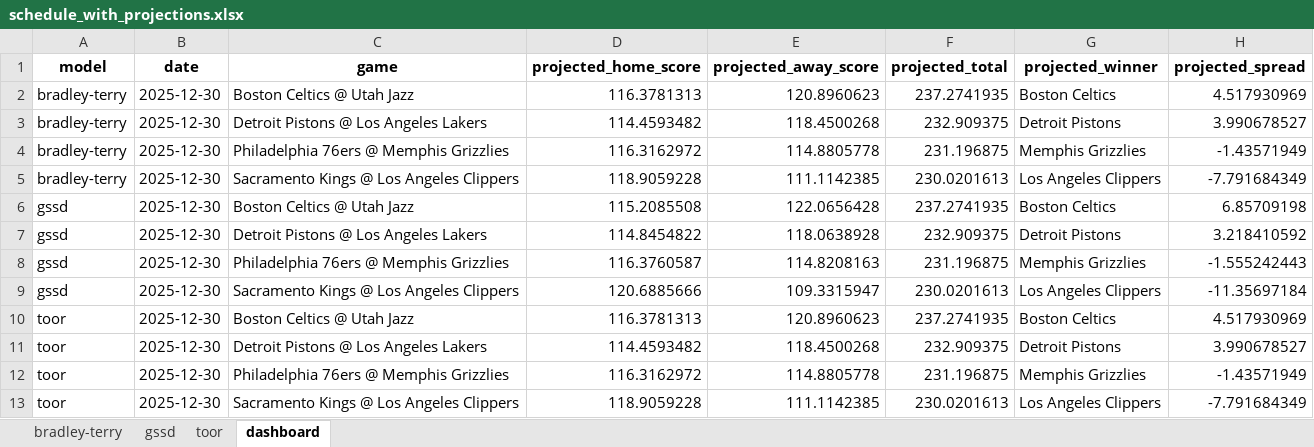
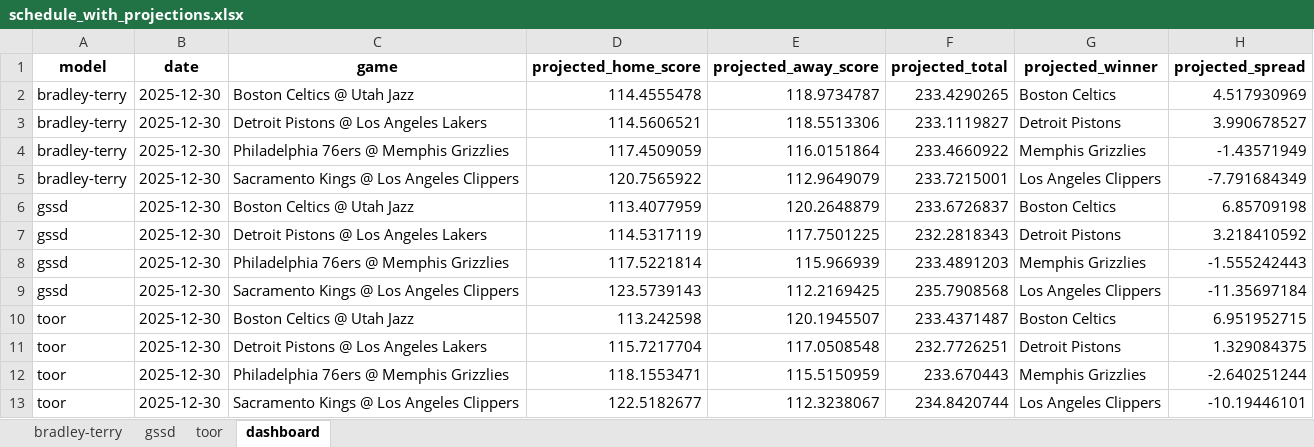
Before and after one commit to prairiepilotfpv/sports-power-ratings, an Excel workbook: data/processed/nba/2025-26/schedule_with_projections.xlsx, sheet dashboard, drawn as a sheet; values as stored, in another font and other column widths than the file's, no borders; the diff names each change by its address in the sheet, - before the commit and + after, or states it on an @@ line.

```diff
--- a/data/processed/nba/2025-26/schedule_with_projections.xlsx (sheet dashboard)
+++ b/data/processed/nba/2025-26/schedule_with_projections.xlsx (sheet dashboard)
-D2 (projected_home_score): 116.3781313
+D2 (projected_home_score): 114.4555478
-E2 (projected_away_score): 120.8960623
+E2 (projected_away_score): 118.9734787
-F2 (projected_total): 237.2741935
+F2 (projected_total): 233.4290265
-D3 (projected_home_score): 114.4593482
+D3 (projected_home_score): 114.5606521
-E3 (projected_away_score): 118.4500268
+E3 (projected_away_score): 118.5513306
-F3 (projected_total): 232.909375
+F3 (projected_total): 233.1119827
-D4 (projected_home_score): 116.3162972
+D4 (projected_home_score): 117.4509059
-E4 (projected_away_score): 114.8805778
+E4 (projected_away_score): 116.0151864
-F4 (projected_total): 231.196875
+F4 (projected_total): 233.4660922
-D5 (projected_home_score): 118.9059228
+D5 (projected_home_score): 120.7565922
-E5 (projected_away_score): 111.1142385
+E5 (projected_away_score): 112.9649079
-F5 (projected_total): 230.0201613
+F5 (projected_total): 233.7215001
-D6 (projected_home_score): 115.2085508
+D6 (projected_home_score): 113.4077959
-E6 (projected_away_score): 122.0656428
+E6 (projected_away_score): 120.2648879
-F6 (projected_total): 237.2741935
+F6 (projected_total): 233.6726837
-D7 (projected_home_score): 114.8454822
+D7 (projected_home_score): 114.5317119
-E7 (projected_away_score): 118.0638928
+E7 (projected_away_score): 117.7501225
-F7 (projected_total): 232.909375
+F7 (projected_total): 232.2818343
-D8 (projected_home_score): 116.3760587
+D8 (projected_home_score): 117.5221814
-E8 (projected_away_score): 114.8208163
+E8 (projected_away_score): 115.966939
-F8 (projected_total): 231.196875
+F8 (projected_total): 233.4891203
-D9 (projected_home_score): 120.6885666
+D9 (projected_home_score): 123.5739143
-E9 (projected_away_score): 109.3315947
+E9 (projected_away_score): 112.2169425
-F9 (projected_total): 230.0201613
+F9 (projected_total): 235.7908568
-D10 (projected_home_score): 116.3781313
+D10 (projected_home_score): 113.242598
-E10 (projected_away_score): 120.8960623
+E10 (projected_away_score): 120.1945507
-F10 (projected_total): 237.2741935
+F10 (projected_total): 233.4371487
-H10 (projected_spread): 4.517930969
+H10 (projected_spread): 6.951952715
-D11 (projected_home_score): 114.4593482
+D11 (projected_home_score): 115.7217704
-E11 (projected_away_score): 118.4500268
+E11 (projected_away_score): 117.0508548
-F11 (projected_total): 232.909375
+F11 (projected_total): 232.7726251
-H11 (projected_spread): 3.990678527
+H11 (projected_spread): 1.329084375
-D12 (projected_home_score): 116.3162972
+D12 (projected_home_score): 118.1553471
-E12 (projected_away_score): 114.8805778
+E12 (projected_away_score): 115.5150959
-F12 (projected_total): 231.196875
+F12 (projected_total): 233.670443
-H12 (projected_spread): -1.43571949
+H12 (projected_spread): -2.640251244
-D13 (projected_home_score): 118.9059228
+D13 (projected_home_score): 122.5182677
-E13 (projected_away_score): 111.1142385
+E13 (projected_away_score): 112.3238067
-F13 (projected_total): 230.0201613
+F13 (projected_total): 234.8420744
-H13 (projected_spread): -7.791684349
+H13 (projected_spread): -10.19446101
```
Also changed, not shown: sheet toor, sheet bradley-terry, sheet gssd, 1 other file.
